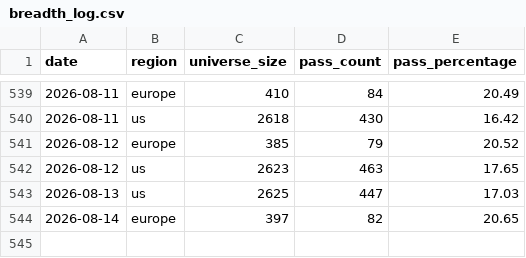
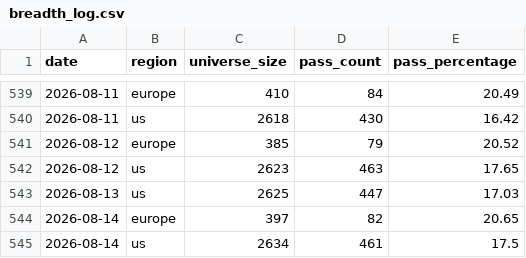
Before and after one commit to petrovmiroslav0107-alt/github.com-petrovmiroslav0107-minervini-breadth, a CSV file: output/breadth_log.csv, drawn as a sheet; only a part is shown, gaps mark what is left out.

```diff
--- a/output/breadth_log.csv
+++ b/output/breadth_log.csv
@@ -544 +544,2 @@ date,region,universe_size,pass_count,pass_percentage
 2026-08-14,europe,397,82,20.65
+2026-08-14,us,2634,461,17.5
```
Also changed, not shown: output/quality/data_quality_log.csv, 1 other file.
